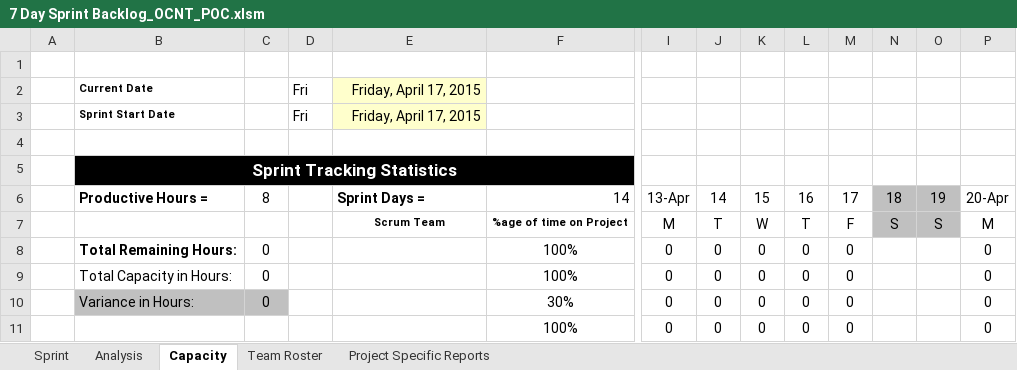
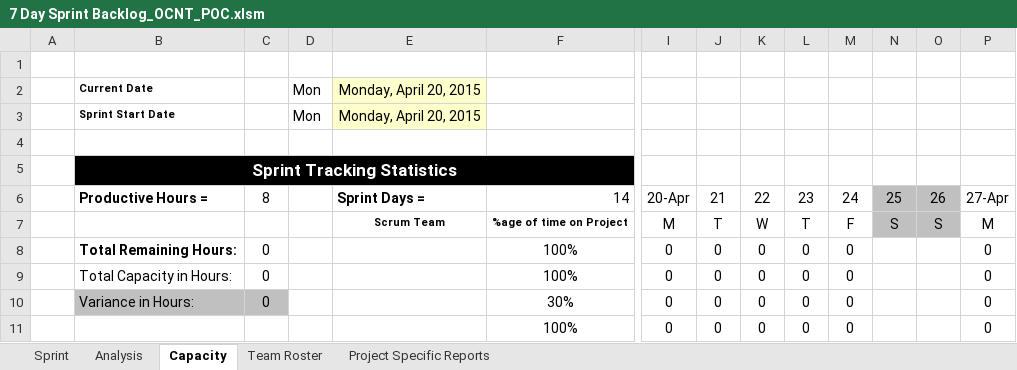
Before and after one commit to ejecruz/JED, an Excel workbook: 7 Day Sprint Backlog_OCNT_POC.xlsm, sheet Capacity, drawn as a sheet; only a part is shown, gaps mark what is left out; values as stored, in another font and other column widths than the file's, no borders; conditional formats not drawn; removed rows and columns are numbered as before the commit, all else as after; rows hold the shown columns only; the diff names each change by its address in the sheet, - before the commit and + after, or states it on an @@ line.

Commit message:
added plus minus date search

```diff
--- a/7 Day Sprint Backlog_OCNT_POC.xlsm (sheet Capacity)
+++ b/7 Day Sprint Backlog_OCNT_POC.xlsm (sheet Capacity)
-row 2:  | Current Date |  | Fri | Friday, April 17, 2015
-row 3:  | Sprint Start Date |  | Fri | Friday, April 17, 2015
+row 2:  | Current Date |  | Mon | Monday, April 20, 2015
+row 3:  | Sprint Start Date |  | Mon | Monday, April 20, 2015
-row 6:  | Productive Hours = | 8 |  | Sprint Days = | 14 | 13-Apr | 14 | 15 | 16 | 17 | 18 | 19 | 20-Apr
+row 6:  | Productive Hours = | 8 |  | Sprint Days = | 14 | 20-Apr | 21 | 22 | 23 | 24 | 25 | 26 | 27-Apr
```
Also changed, not shown: sheet Sprint, sheet Analysis, sheet Project Specific Reports, charts or pictures, 3 other files.
